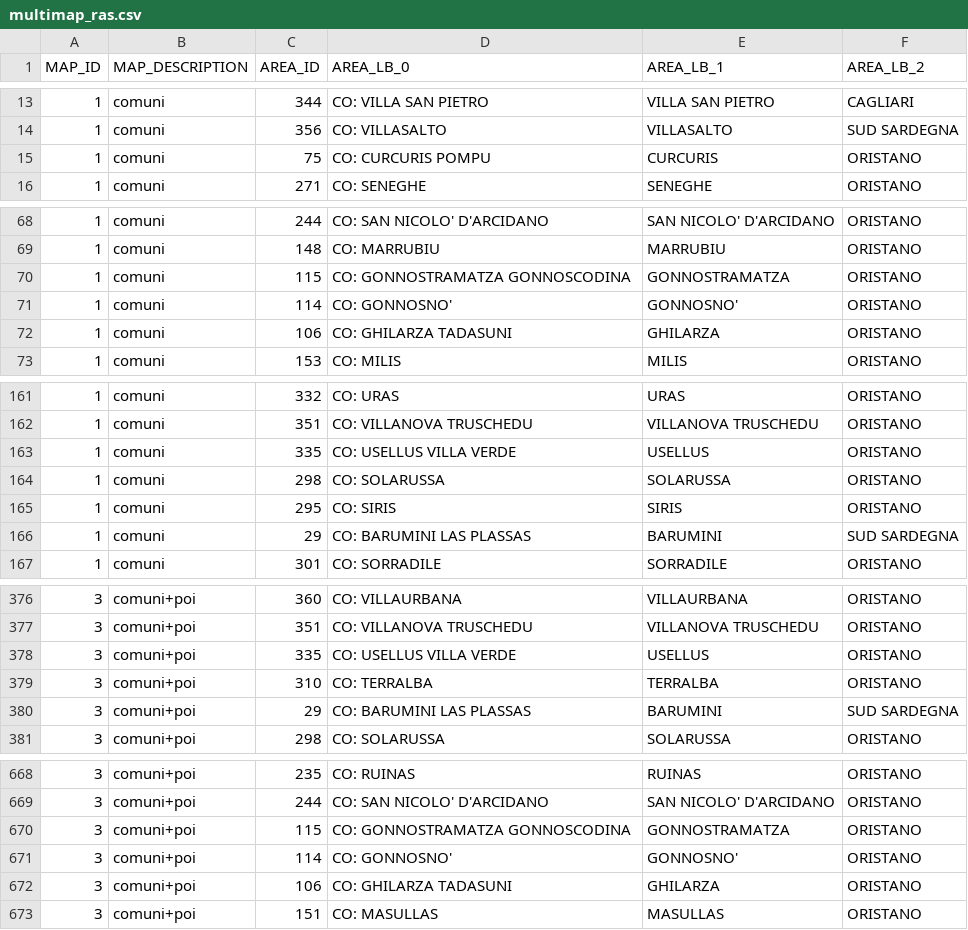
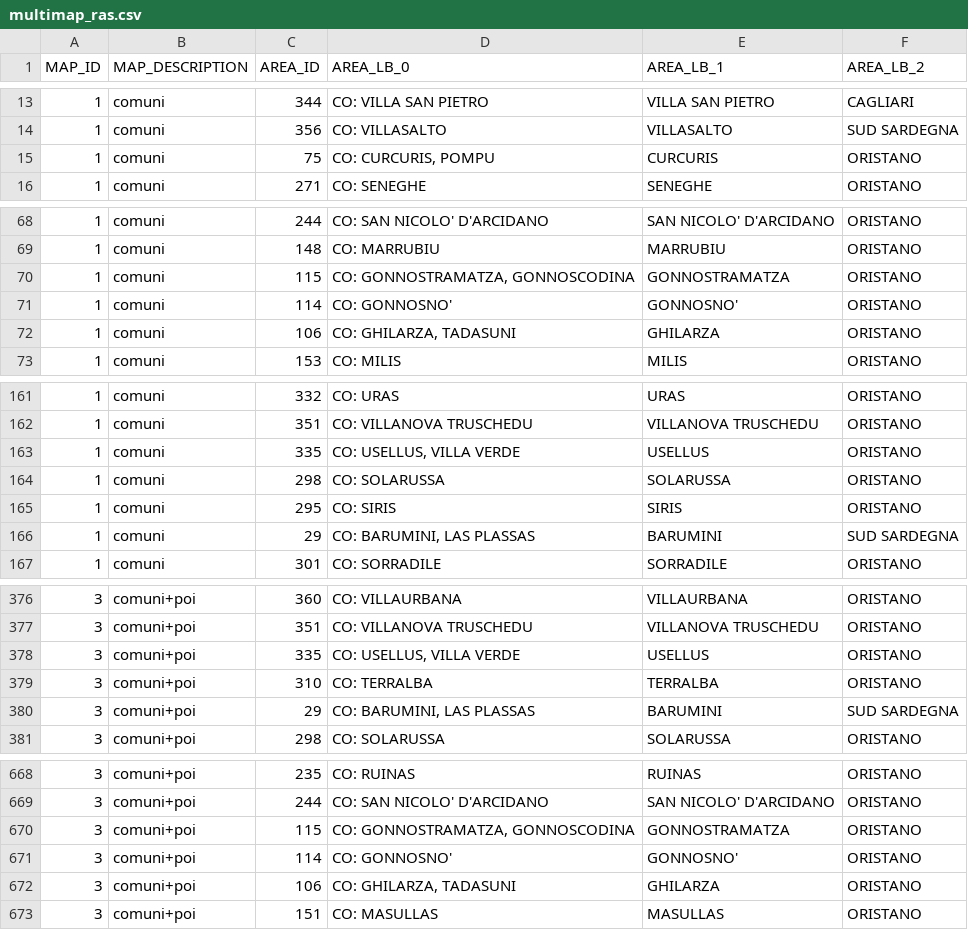
Before and after one commit to pjpalla/vdf_preview, a CSV file: mappings/multimap_ras.csv, drawn as a sheet; only a part is shown, gaps mark what is left out; the diff covers the shown part only.

```diff
--- a/mappings/multimap_ras.csv
+++ b/mappings/multimap_ras.csv
@@ -14,3 +14,3 @@ MAP_ID;MAP_DESCRIPTION;AREA_ID;AREA_LB_0;AREA_LB_1;AREA_LB_2
 1;comuni;356;CO: VILLASALTO;VILLASALTO;SUD SARDEGNA
-1;comuni;75;CO: CURCURIS POMPU;CURCURIS;ORISTANO
+1;comuni;75;CO: CURCURIS, POMPU;CURCURIS;ORISTANO
 1;comuni;271;CO: SENEGHE;SENEGHE;ORISTANO
@@ -69,5 +69,5 @@ MAP_ID;MAP_DESCRIPTION;AREA_ID;AREA_LB_0;AREA_LB_1;AREA_LB_2
 1;comuni;148;CO: MARRUBIU;MARRUBIU;ORISTANO
-1;comuni;115;CO: GONNOSTRAMATZA GONNOSCODINA;GONNOSTRAMATZA;ORISTANO
+1;comuni;115;CO: GONNOSTRAMATZA, GONNOSCODINA;GONNOSTRAMATZA;ORISTANO
 1;comuni;114;CO: GONNOSNO';GONNOSNO';ORISTANO
-1;comuni;106;CO: GHILARZA TADASUNI;GHILARZA;ORISTANO
+1;comuni;106;CO: GHILARZA, TADASUNI;GHILARZA;ORISTANO
 1;comuni;153;CO: MILIS;MILIS;ORISTANO
@@ -162,6 +162,6 @@ MAP_ID;MAP_DESCRIPTION;AREA_ID;AREA_LB_0;AREA_LB_1;AREA_LB_2
 1;comuni;351;CO: VILLANOVA TRUSCHEDU;VILLANOVA TRUSCHEDU;ORISTANO
-1;comuni;335;CO: USELLUS VILLA VERDE;USELLUS;ORISTANO
+1;comuni;335;CO: USELLUS, VILLA VERDE;USELLUS;ORISTANO
 1;comuni;298;CO: SOLARUSSA;SOLARUSSA;ORISTANO
 1;comuni;295;CO: SIRIS;SIRIS;ORISTANO
-1;comuni;29;CO: BARUMINI LAS PLASSAS;BARUMINI;SUD SARDEGNA
+1;comuni;29;CO: BARUMINI, LAS PLASSAS;BARUMINI;SUD SARDEGNA
 1;comuni;301;CO: SORRADILE;SORRADILE;ORISTANO
@@ -377,5 +377,5 @@ MAP_ID;MAP_DESCRIPTION;AREA_ID;AREA_LB_0;AREA_LB_1;AREA_LB_2
 3;comuni+poi;351;CO: VILLANOVA TRUSCHEDU;VILLANOVA TRUSCHEDU;ORISTANO
-3;comuni+poi;335;CO: USELLUS VILLA VERDE;USELLUS;ORISTANO
+3;comuni+poi;335;CO: USELLUS, VILLA VERDE;USELLUS;ORISTANO
 3;comuni+poi;310;CO: TERRALBA;TERRALBA;ORISTANO
-3;comuni+poi;29;CO: BARUMINI LAS PLASSAS;BARUMINI;SUD SARDEGNA
+3;comuni+poi;29;CO: BARUMINI, LAS PLASSAS;BARUMINI;SUD SARDEGNA
 3;comuni+poi;298;CO: SOLARUSSA;SOLARUSSA;ORISTANO
@@ -669,5 +669,5 @@ MAP_ID;MAP_DESCRIPTION;AREA_ID;AREA_LB_0;AREA_LB_1;AREA_LB_2
 3;comuni+poi;244;CO: SAN NICOLO' D'ARCIDANO;SAN NICOLO' D'ARCIDANO;ORISTANO
-3;comuni+poi;115;CO: GONNOSTRAMATZA GONNOSCODINA;GONNOSTRAMATZA;ORISTANO
+3;comuni+poi;115;CO: GONNOSTRAMATZA, GONNOSCODINA;GONNOSTRAMATZA;ORISTANO
 3;comuni+poi;114;CO: GONNOSNO';GONNOSNO';ORISTANO
-3;comuni+poi;106;CO: GHILARZA TADASUNI;GHILARZA;ORISTANO
+3;comuni+poi;106;CO: GHILARZA, TADASUNI;GHILARZA;ORISTANO
 3;comuni+poi;151;CO: MASULLAS;MASULLAS;ORISTANO
```
Also changed, not shown: 13 edited cells elsewhere in this file, 1 other file.
